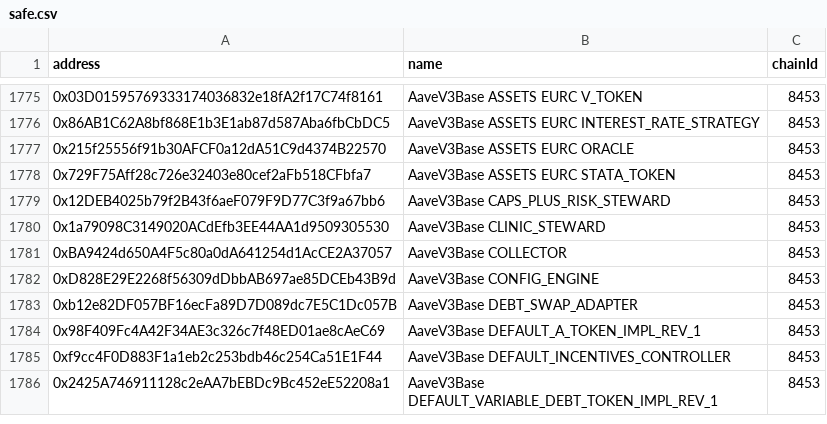
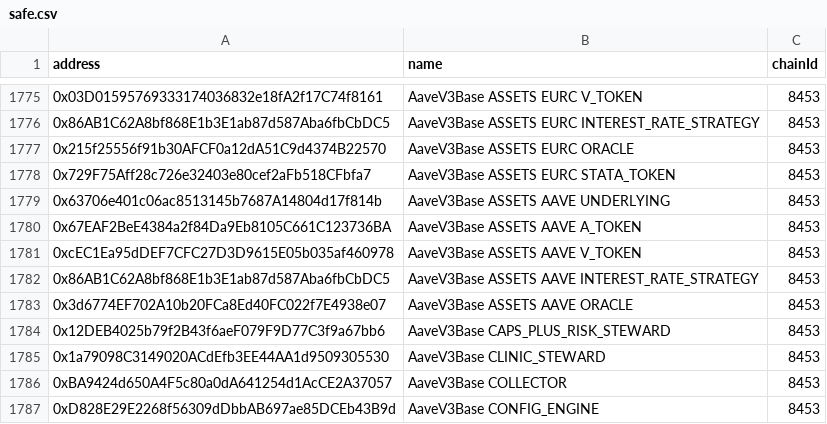
Before and after one commit to bgd-labs/aave-address-book, a CSV file: safe.csv, drawn as a sheet; only a part is shown, gaps mark what is left out; the shorter side is filled out with more unchanged rows.

Commit message:
fix(cache): automated cache update - updated addresses

```diff
--- a/safe.csv
+++ b/safe.csv
@@ -1778,2 +1778,7 @@ address,name,chainId
 0x729F75Aff28c726e32403e80cef2aFb518CFbfa7,AaveV3Base ASSETS EURC STATA_TOKEN,8453
+0x63706e401c06ac8513145b7687A14804d17f814b,AaveV3Base ASSETS AAVE UNDERLYING,8453
+0x67EAF2BeE4384a2f84Da9Eb8105C661C123736BA,AaveV3Base ASSETS AAVE A_TOKEN,8453
+0xcEC1Ea95dDEF7CFC27D3D9615E05b035af460978,AaveV3Base ASSETS AAVE V_TOKEN,8453
+0x86AB1C62A8bf868E1b3E1ab87d587Aba6fbCbDC5,AaveV3Base ASSETS AAVE INTEREST_RATE_STRATEGY,8453
+0x3d6774EF702A10b20FCa8Ed40FC022f7E4938e07,AaveV3Base ASSETS AAVE ORACLE,8453
 0x12DEB4025b79f2B43f6aeF079F9D77C3f9a67bb6,AaveV3Base CAPS_PLUS_RISK_STEWARD,8453
```
Also changed, not shown: 8 other files.
